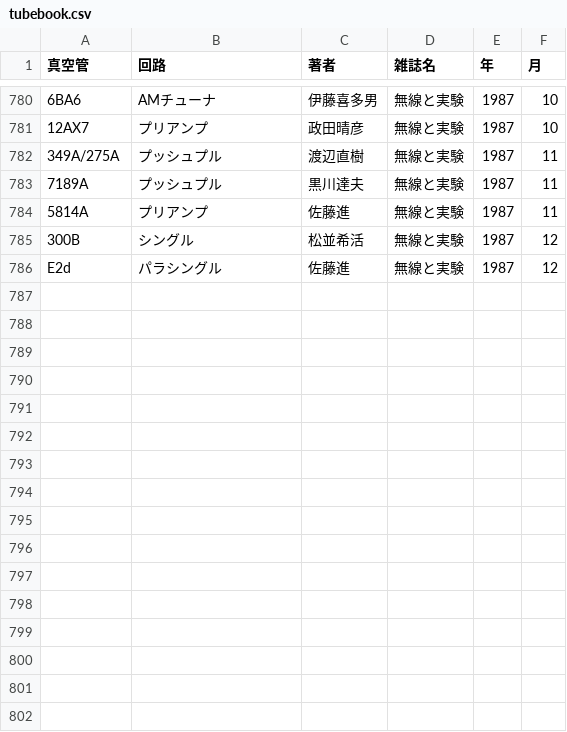
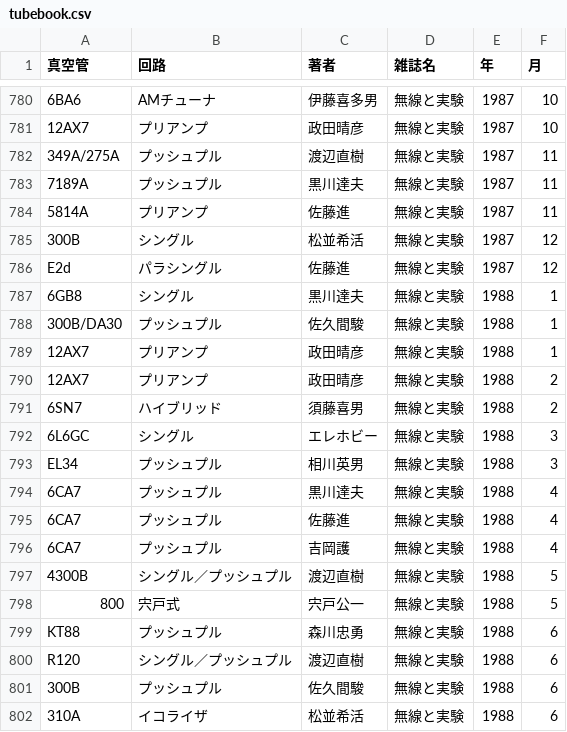
Before and after one commit to ebijun/tubes, a CSV file: tubebook.csv, drawn as a sheet; only a part is shown, gaps mark what is left out; the diff names each change by its address in the sheet, - before the commit and + after, or states it on an @@ line.

Commit message:
MJ198801-6

```diff
--- a/tubebook.csv
+++ b/tubebook.csv
+row 787: 6GB8 | シングル | 黒川達夫 | 無線と実験 | 1988 | 1
+row 788: 300B/DA30 | プッシュプル | 佐久間駿 | 無線と実験 | 1988 | 1
+row 789: 12AX7 | プリアンプ | 政田晴彦 | 無線と実験 | 1988 | 1
+row 790: 12AX7 | プリアンプ | 政田晴彦 | 無線と実験 | 1988 | 2
+row 791: 6SN7 | ハイブリッド | 須藤喜男 | 無線と実験 | 1988 | 2
+row 792: 6L6GC | シングル | エレホビー | 無線と実験 | 1988 | 3
+row 793: EL34 | プッシュプル | 相川英男 | 無線と実験 | 1988 | 3
+row 794: 6CA7 | プッシュプル | 黒川達夫 | 無線と実験 | 1988 | 4
+row 795: 6CA7 | プッシュプル | 佐藤進 | 無線と実験 | 1988 | 4
+row 796: 6CA7 | プッシュプル | 吉岡護 | 無線と実験 | 1988 | 4
+row 797: 4300B | シングル／プッシュプル | 渡辺直樹 | 無線と実験 | 1988 | 5
+row 798: 800 | 宍戸式 | 宍戸公一 | 無線と実験 | 1988 | 5
+row 799: KT88 | プッシュプル | 森川忠勇 | 無線と実験 | 1988 | 6
+row 800: R120 | シングル／プッシュプル | 渡辺直樹 | 無線と実験 | 1988 | 6
+row 801: 300B | プッシュプル | 佐久間駿 | 無線と実験 | 1988 | 6
+row 802: 310A | イコライザ | 松並希活 | 無線と実験 | 1988 | 6
```
